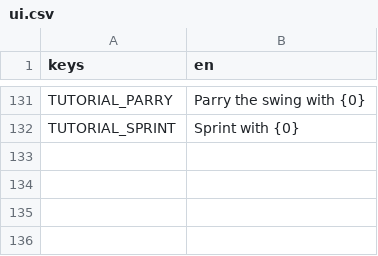
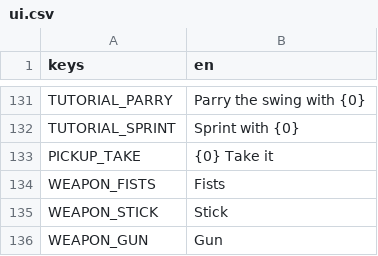
Before and after one commit to Garden-Fence-Games/fight-island, a CSV file: assets/locale/ui.csv, drawn as a sheet; only a part is shown, gaps mark what is left out; the diff names each change by its address in the sheet, - before the commit and + after, or states it on an @@ line.

Commit message:
feat: the stick and the gun, and a hand to pick them up with (#96)

```diff
--- a/assets/locale/ui.csv
+++ b/assets/locale/ui.csv
+row 133: PICKUP_TAKE | {0} Take it
+row 134: WEAPON_FISTS | Fists
+row 135: WEAPON_STICK | Stick
+row 136: WEAPON_GUN | Gun
```
Also changed, not shown: 39 other files.
